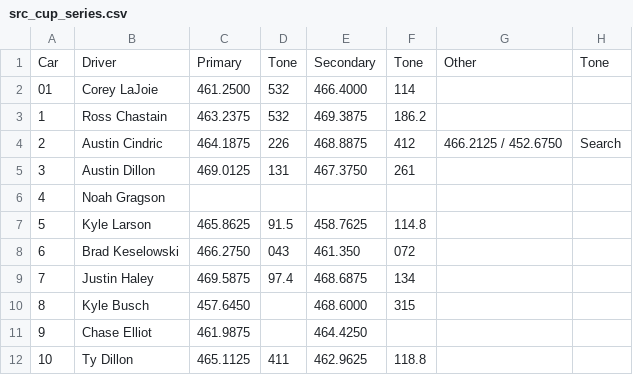
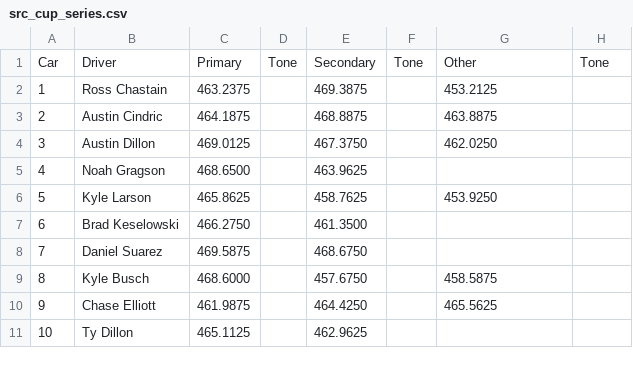
Before and after one commit to jim-edwards/NascarScanner, a CSV file: src_cup_series.csv, drawn as a sheet; only a part is shown; the diff covers the shown part only.

```diff
--- a/src_cup_series.csv
+++ b/src_cup_series.csv
@@ -1,12 +1,11 @@
 Car,Driver,Primary,Tone,Secondary,Tone,Other,Tone
-01,Corey LaJoie,461.2500,532,466.4000,114,
-1,Ross Chastain,463.2375,532,469.3875,186.2,
-2,Austin Cindric,464.1875,226,468.8875,412,466.2125 / 452.6750,Search 	
-3,Austin Dillon,469.0125,131,467.3750,261,
-4,Noah Gragson,,,,,
-5,Kyle Larson,465.8625,91.5,458.7625,114.8,
-6,Brad Keselowski,466.2750,043,461.350,072,
-7,Justin Haley,469.5875,97.4,468.6875,134,
-8,Kyle Busch,457.6450,,468.6000,315,
-9,Chase Elliot,461.9875,,464.4250,,
-10,Ty Dillon,465.1125,411,462.9625,118.8,
+1,Ross Chastain,463.2375,,469.3875,,453.2125,
+2,Austin Cindric,464.1875,,468.8875,,463.8875,
+3,Austin Dillon,469.0125,,467.3750,,462.0250,
+4,Noah Gragson,468.6500,,463.9625,,,
+5,Kyle Larson,465.8625,,458.7625,,453.9250,
+6,Brad Keselowski,466.2750,,461.3500,,,
+7,Daniel Suarez,469.5875,,468.6750,,,
+8,Kyle Busch,468.6000,,457.6750,,458.5875,
+9,Chase Elliott,461.9875,,464.4250,,465.5625,
+10,Ty Dillon,465.1125,,462.9625,,,
```
Also changed, not shown: 2 added rows, 7 removed rows and 99 edited cells elsewhere in this file, src_craftsman_truck.csv, src_race_channels.csv, 7 other files.
